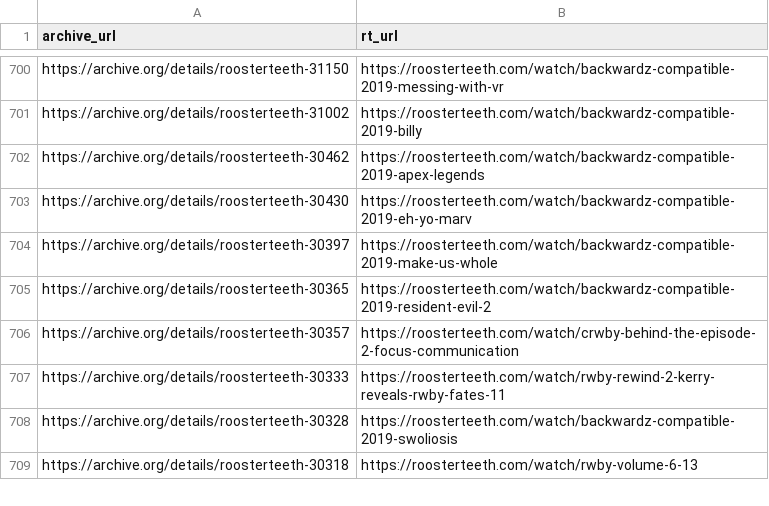
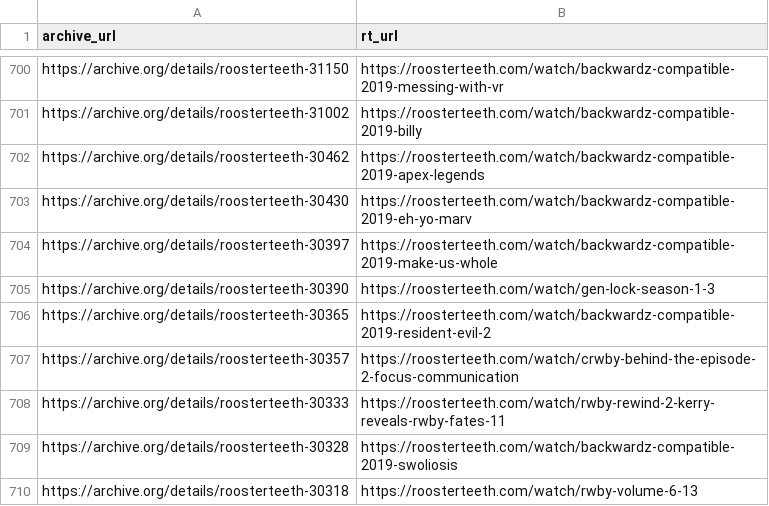
Before and after one commit to shiruken/rt-archive, a CSV file: data/dark.csv, drawn as a sheet; only a part is shown, gaps mark what is left out; the diff names each change by its address in the sheet, - before the commit and + after, or states it on an @@ line.

```diff
--- a/data/dark.csv
+++ b/data/dark.csv
+row 705: https://archive.org/details/roosterteeth-30390 | https://roosterteeth.com/watch/gen-lock-season-1-3
```
Also changed, not shown: docs/removed/removed.csv, 5 other files.
